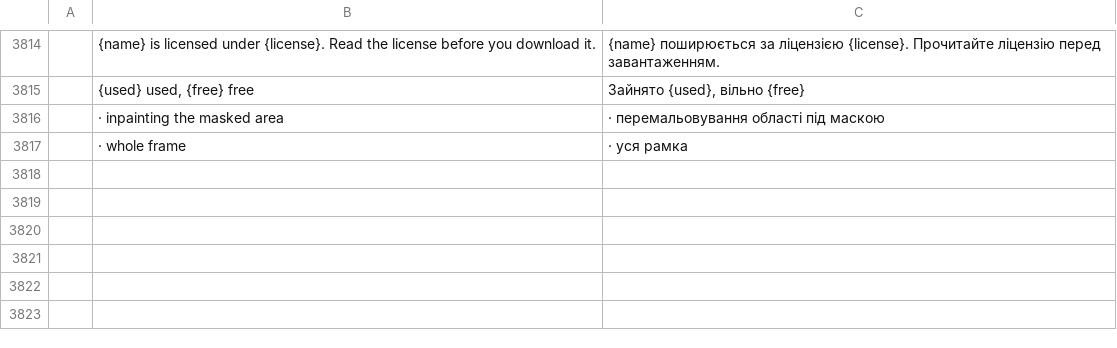
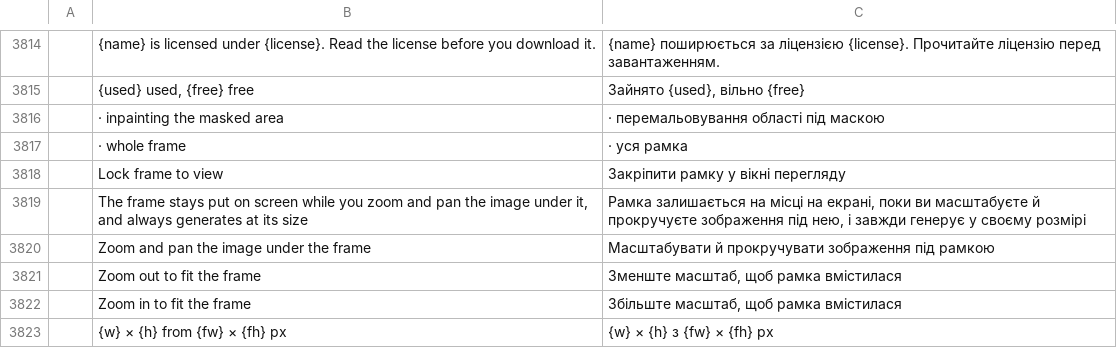
Before and after one commit to cforcalvin/photoka, a TSV file: crates/ui-egui/src/i18n/uk.tsv, drawn as a sheet; only a part is shown, gaps mark what is left out; the diff names each change by its address in the sheet, - before the commit and + after, or states it on an @@ line.

```diff
--- a/crates/ui-egui/src/i18n/uk.tsv
+++ b/crates/ui-egui/src/i18n/uk.tsv
+row 3818:  | Lock frame to view | Закріпити рамку у вікні перегляду
+row 3819:  | The frame stays put on screen while you zoom and pan the image under it, and always generates at its size | Рамка залишається на місці на екрані, поки ви масштабуєте й прокручуєте зображення під нею, і завжди генерує у своєму розмірі
+row 3820:  | Zoom and pan the image under the frame | Масштабувати й прокручувати зображення під рамкою
+row 3821:  | Zoom out to fit the frame | Зменште масштаб, щоб рамка вмістилася
+row 3822:  | Zoom in to fit the frame | Збільште масштаб, щоб рамка вмістилася
+row 3823:  | {w} × {h} from {fw} × {fh} px | {w} × {h} з {fw} × {fh} px
```
Also changed, not shown: crates/ui-egui/src/i18n/el.tsv, crates/ui-egui/src/i18n/ja.tsv, 57 other files.
